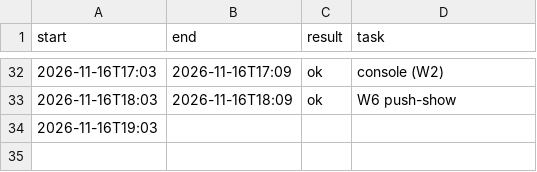
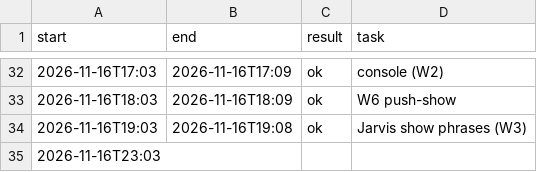
Before and after one commit to neystalgic/ney-show-rig, a CSV file: away/runs.csv, drawn as a sheet; only a part is shown, gaps mark what is left out.

```diff
--- a/away/runs.csv
+++ b/away/runs.csv
@@ -33,2 +33,3 @@ start,end,result,task
 2026-11-16T18:03,2026-11-16T18:09,ok,W6 push-show
-2026-11-16T19:03,,,
+2026-11-16T19:03,2026-11-16T19:08,ok,Jarvis show phrases (W3)
+2026-11-16T23:03,,,
```
Also changed, not shown: 8 other files.
